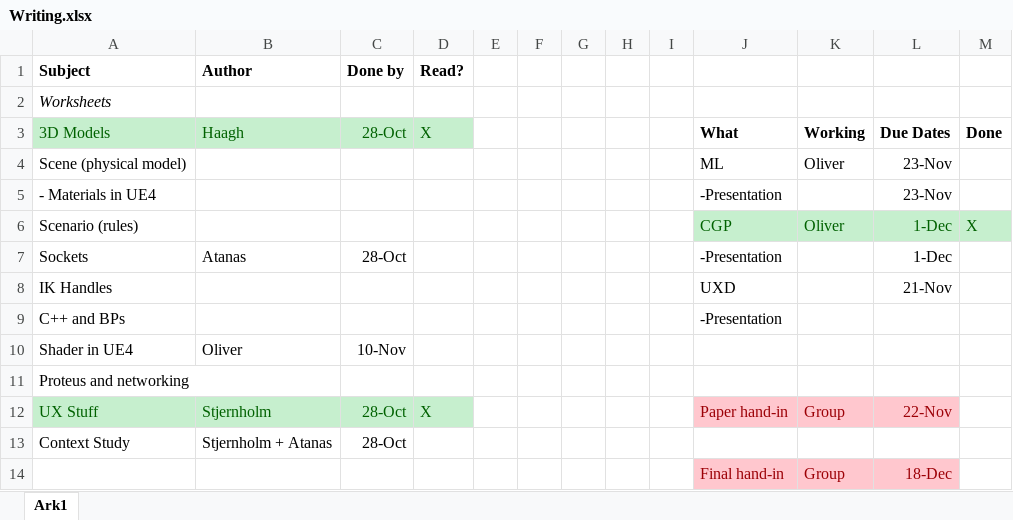
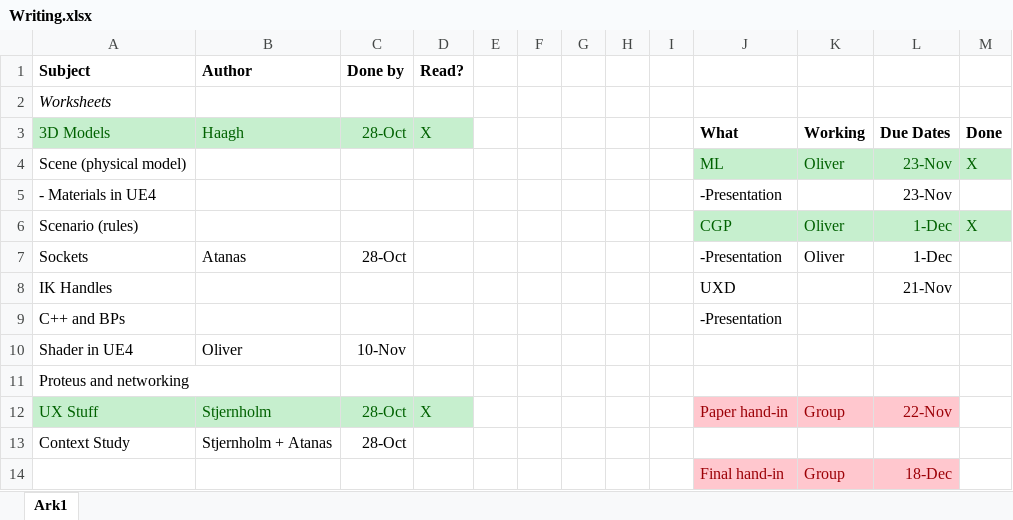
Before and after one commit to Nstjer14/surgeon_sim_vr, an Excel workbook: Project Work/Writing.xlsx, sheet Ark1, drawn as a sheet; only a part is shown; values as stored, in another font and other column widths than the file's, no borders; the diff names each change by its address in the sheet, - before the commit and + after, or states it on an @@ line.

Commit message:
updated

```diff
--- a/Project Work/Writing.xlsx (sheet Ark1)
+++ b/Project Work/Writing.xlsx (sheet Ark1)
-J4:M4 fill: none
+J4:M4 fill: #C6EFCE
-J4:L4 text colour: black
+J4:L4 text colour: #006100
-M4: (empty)
+M4: X
-K7: (empty)
+K7: Oliver
```
